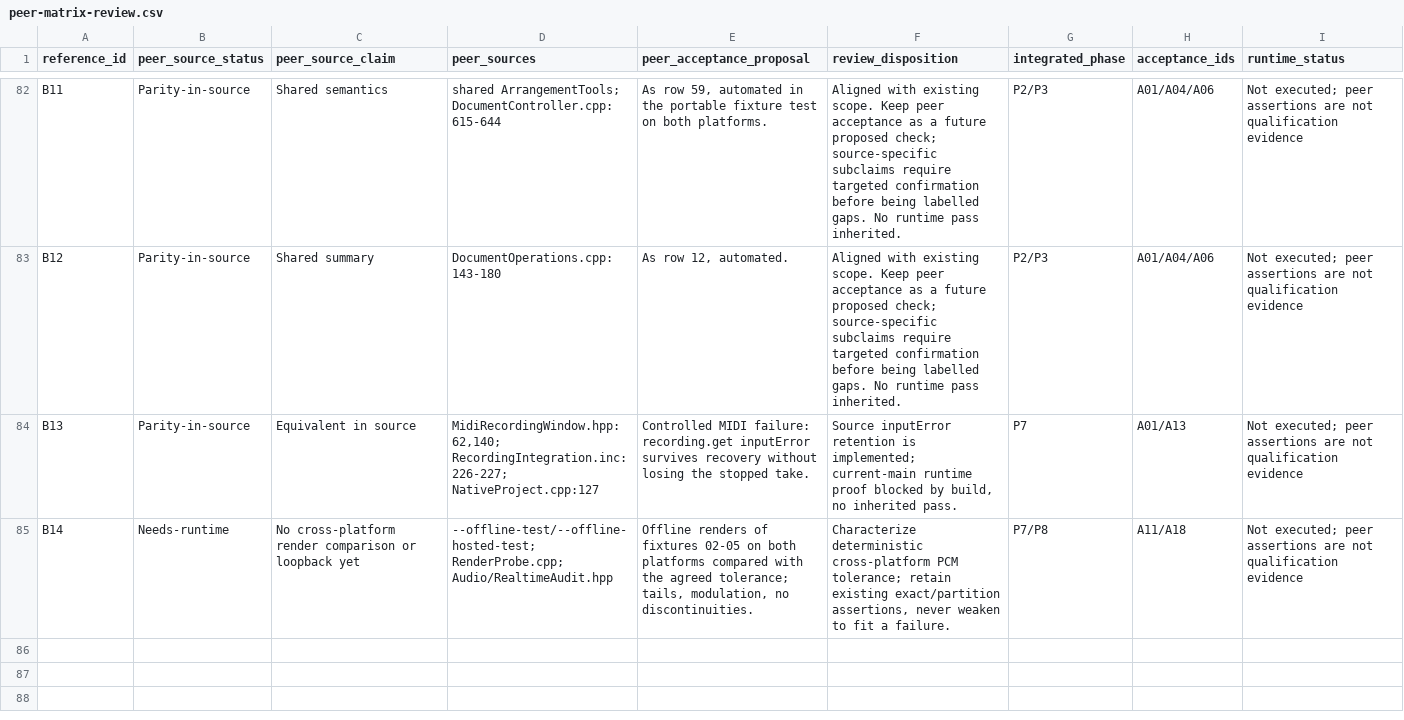
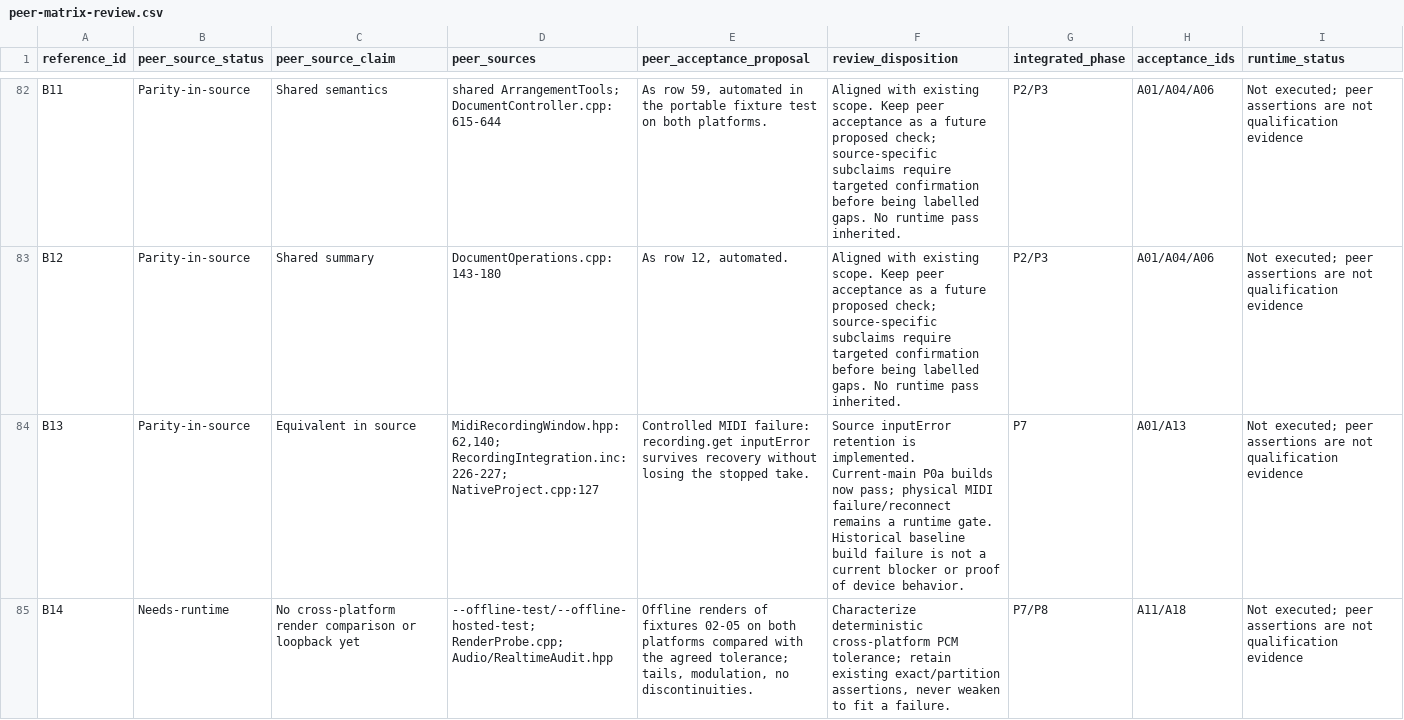
Before and after one commit to rewbs/ScreamSeq, a CSV file: doc/windows-parity-plan-2026-10-09/peer-matrix-review.csv, drawn as a sheet; only a part is shown, gaps mark what is left out.

```diff
--- a/doc/windows-parity-plan-2026-10-09/peer-matrix-review.csv
+++ b/doc/windows-parity-plan-2026-10-09/peer-matrix-review.csv
@@ -83,3 +83,3 @@ B11,Parity-in-source,Shared semantics,shared ArrangementTools; DocumentControlle
 B12,Parity-in-source,Shared summary,DocumentOperations.cpp:143-180,"As row 12, automated.",Aligned with existing scope. Keep peer acceptance as a future proposed check; source-specific subclaims require targeted confirmation before being labelled gaps. No runtime pass inherited.,P2/P3,A01/A04/A06,Not executed; peer assertions are not qualification evidence
-B13,Parity-in-source,Equivalent in source,"MidiRecordingWindow.hpp:62,140; RecordingIntegration.inc:226-227; NativeProject.cpp:127",Controlled MIDI failure: recording.get inputError survives recovery without losing the stopped take.,"Source inputError retention is implemented; current-main runtime proof blocked by build, no inherited pass.",P7,A01/A13,Not executed; peer assertions are not qualification evidence
+B13,Parity-in-source,Equivalent in source,"MidiRecordingWindow.hpp:62,140; RecordingIntegration.inc:226-227; NativeProject.cpp:127",Controlled MIDI failure: recording.get inputError survives recovery without losing the stopped take.,Source inputError retention is implemented. Current-main P0a builds now pass; physical MIDI failure/reconnect remains a runtime gate. Historical baseline build failure is not a current blocker or proof of device behavior.,P7,A01/A13,Not executed; peer assertions are not qualification evidence
 B14,Needs-runtime,No cross-platform render comparison or loopback yet,--offline-test/--offline-hosted-test; RenderProbe.cpp; Audio/RealtimeAudit.hpp,"Offline renders of fixtures 02-05 on both platforms compared with the agreed tolerance; tails, modulation, no discontinuities.","Characterize deterministic cross-platform PCM tolerance; retain existing exact/partition assertions, never weaken to fit a failure.",P7/P8,A11/A18,Not executed; peer assertions are not qualification evidence
```
Also changed, not shown: doc/windows-parity-plan-2026-10-09/parity-matrix.csv, 4 other files.
